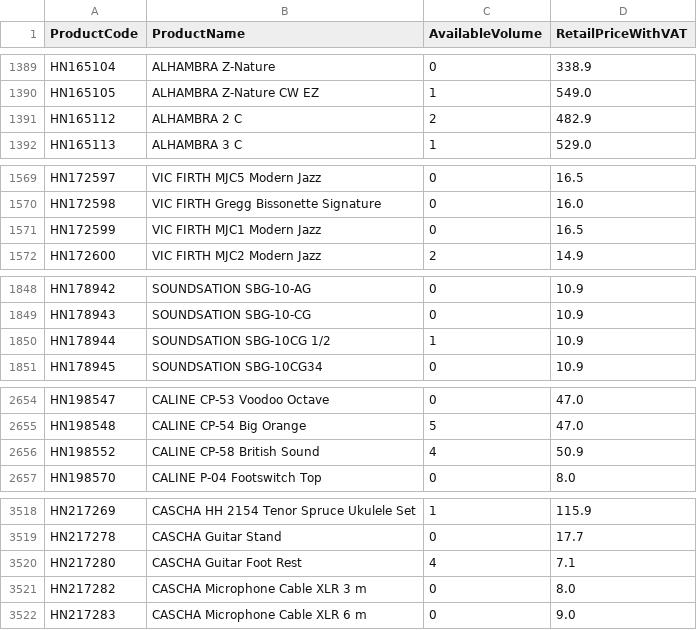
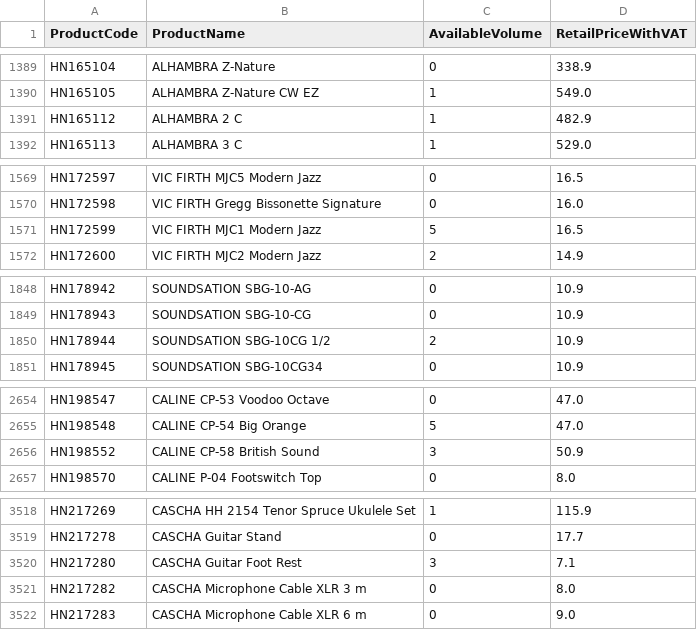
Before and after one commit to AlL4music/Imusic, a CSV file: stock/kytary_sklad.csv, drawn as a sheet; only a part is shown, gaps mark what is left out; the diff covers the shown part only.

```diff
--- a/stock/kytary_sklad.csv
+++ b/stock/kytary_sklad.csv
@@ -1390,3 +1390,3 @@ HN165104;ALHAMBRA Z-Nature;0;338.9
 HN165105;ALHAMBRA Z-Nature CW EZ;1;549.0
-HN165112;ALHAMBRA 2 C;2;482.9
+HN165112;ALHAMBRA 2 C;1;482.9
 HN165113;ALHAMBRA 3 C;1;529.0
@@ -1570,3 +1570,3 @@ HN172597;VIC FIRTH MJC5 Modern Jazz;0;16.5
 HN172598;VIC FIRTH Gregg Bissonette Signature;0;16.0
-HN172599;VIC FIRTH MJC1 Modern Jazz;0;16.5
+HN172599;VIC FIRTH MJC1 Modern Jazz;5;16.5
 HN172600;VIC FIRTH MJC2 Modern Jazz;2;14.9
@@ -1849,3 +1849,3 @@ HN178942;SOUNDSATION SBG-10-AG;0;10.9
 HN178943;SOUNDSATION SBG-10-CG;0;10.9
-HN178944;SOUNDSATION SBG-10CG 1/2;1;10.9
+HN178944;SOUNDSATION SBG-10CG 1/2;2;10.9
 HN178945;SOUNDSATION SBG-10CG34;0;10.9
@@ -2655,3 +2655,3 @@ HN198547;CALINE CP-53 Voodoo Octave;0;47.0
 HN198548;CALINE CP-54 Big Orange;5;47.0
-HN198552;CALINE CP-58 British Sound;4;50.9
+HN198552;CALINE CP-58 British Sound;3;50.9
 HN198570;CALINE P-04 Footswitch Top;0;8.0
@@ -3519,3 +3519,3 @@ HN217269;CASCHA HH 2154 Tenor Spruce Ukulele Set;1;115.9
 HN217278;CASCHA Guitar Stand;0;17.7
-HN217280;CASCHA Guitar Foot Rest;4;7.1
+HN217280;CASCHA Guitar Foot Rest;3;7.1
 HN217282;CASCHA Microphone Cable XLR 3 m;0;8.0
```
Also changed, not shown: 14 edited cells elsewhere in this file, stock/3dmx_sklad.csv, stock/alexim_sklad.csv, 5 other files.
